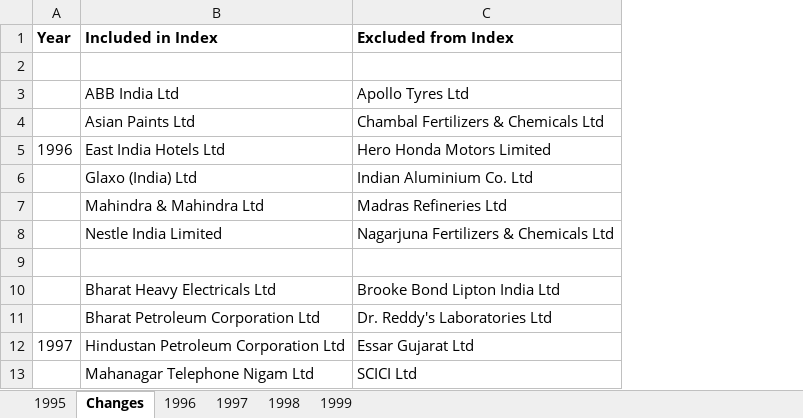
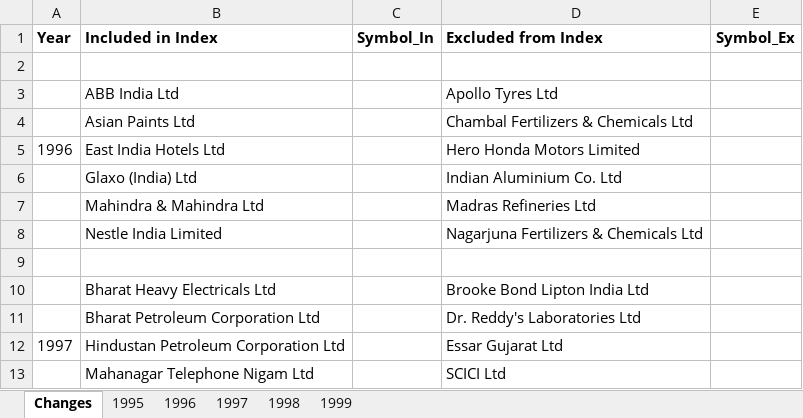
Before and after one commit to dhanusrikar/Stocks-Project, an Excel workbook: company.xlsx, sheet Changes, drawn as a sheet; only a part is shown; values as stored, in another font and other column widths than the file's, no borders; the diff names each change by its address in the sheet, - before the commit and + after, or states it on an @@ line.

Commit message:
company symbol

```diff
--- a/company.xlsx (sheet Changes)
+++ b/company.xlsx (sheet Changes)
@@ sheet tab order changed: Changes | 1995 | 1996 | 1997 | 1998 | 1999 @@
+column C (Symbol_In), empty
+column E (Symbol_Ex), empty
```
Also changed, not shown: sheet 1995, 1 other file.
